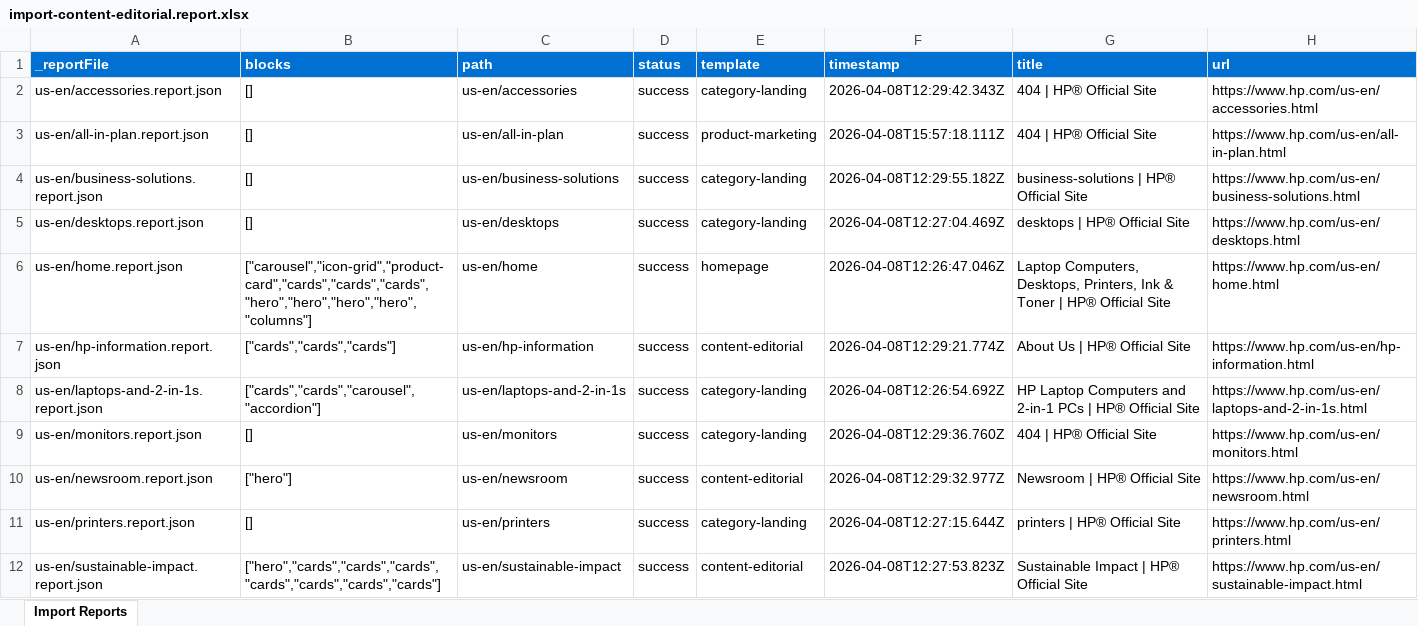
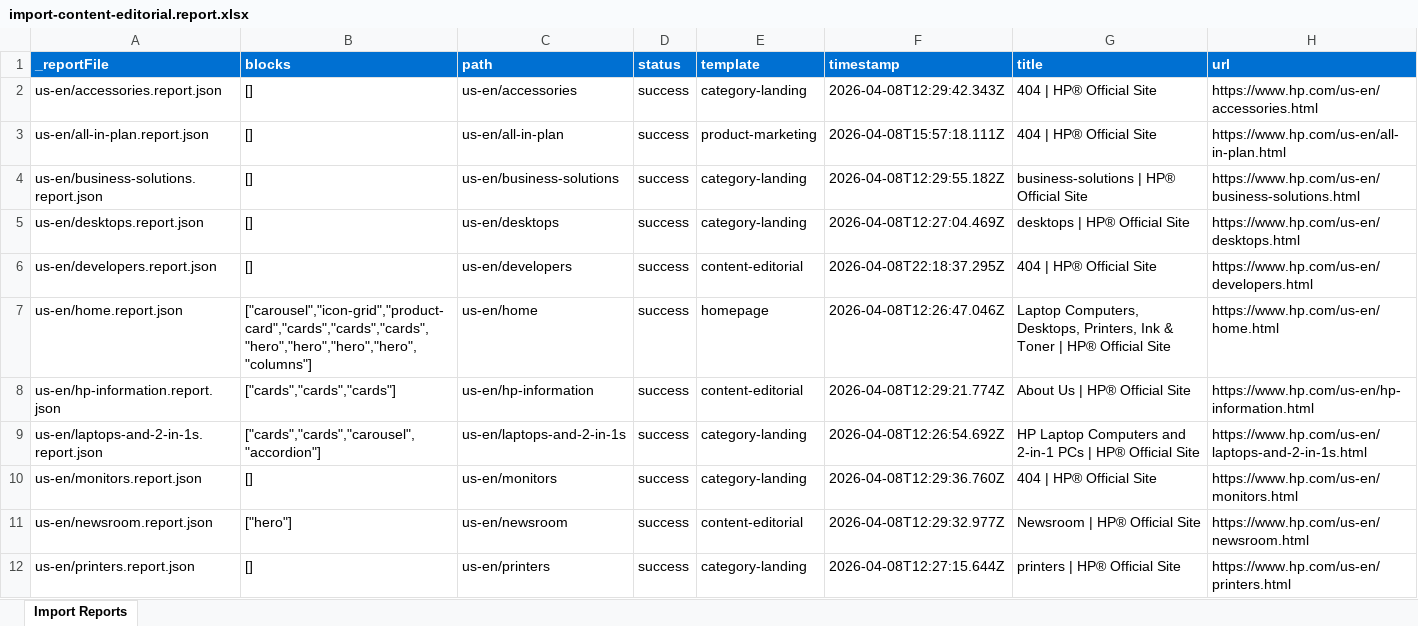
Before and after one commit to ajaniadobe/ema-hp, an Excel workbook: tools/importer/reports/import-content-editorial.report.xlsx, sheet Import Reports, drawn as a sheet; only a part is shown; the shorter side is filled out with more unchanged rows; values as stored, in another font and other column widths than the file's, no borders; the diff covers the shown part only; the diff names each change by its address in the sheet, - before the commit and + after, or states it on an @@ line.

```diff
--- a/tools/importer/reports/import-content-editorial.report.xlsx (sheet Import Reports)
+++ b/tools/importer/reports/import-content-editorial.report.xlsx (sheet Import Reports)
+row 6: us-en/developers.report.json | [] | us-en/developers | success | content-editorial | 2026-04-08T22:18:37.295Z | 404 | HP® Official Site | https://www.hp.com/us-en/developers.html
```
Also changed, not shown: 19 added rows elsewhere in this sheet, tools/importer/reports/import-product-marketing.report.xlsx, 24 other files.
